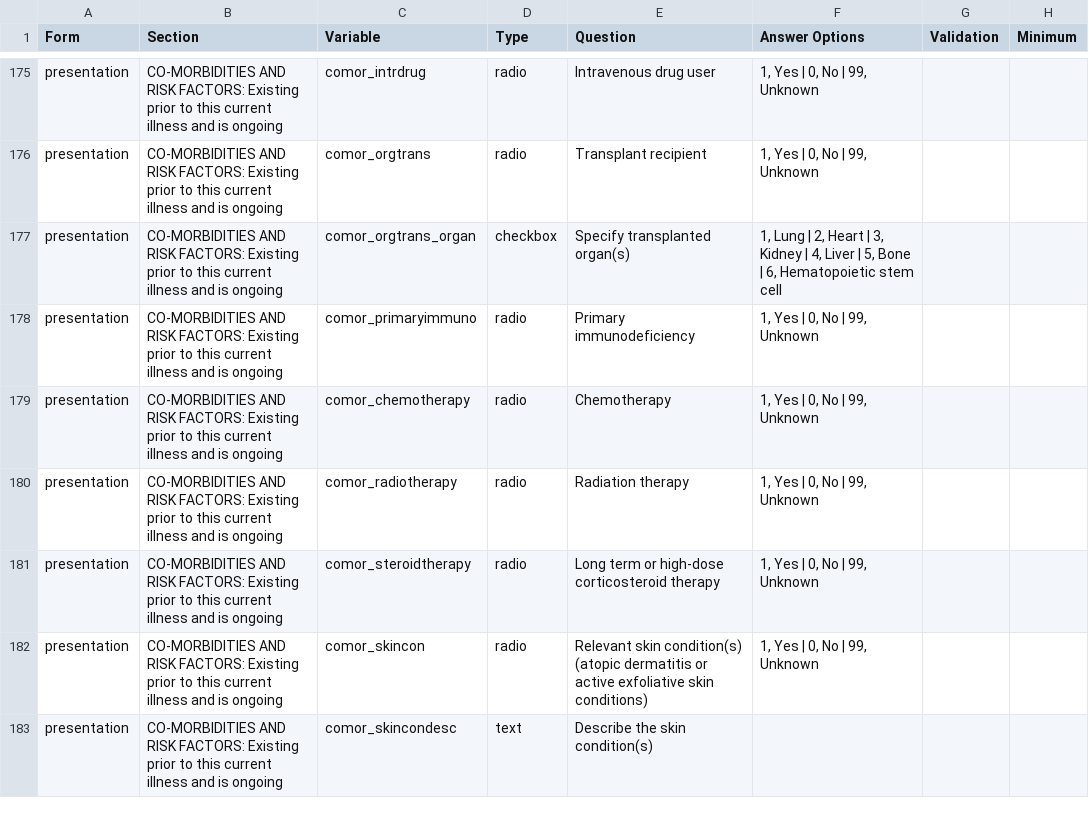
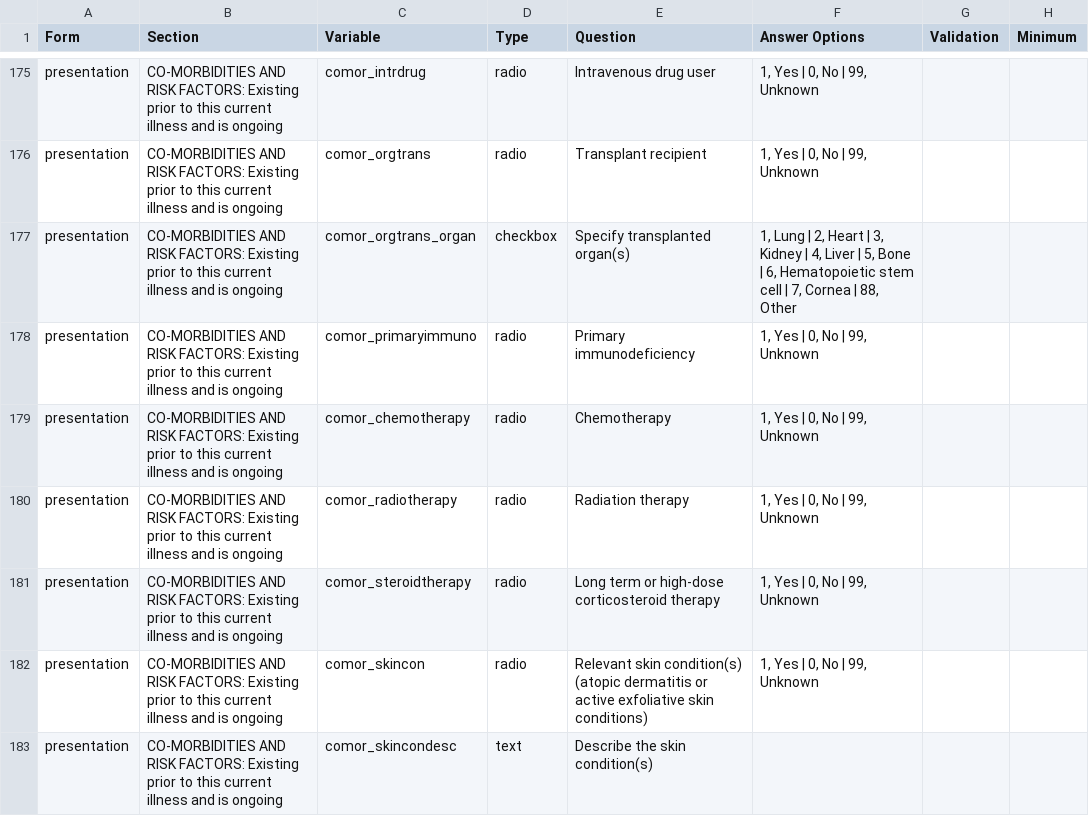
Before and after one commit to ISARICResearch/ARC, a CSV file: ARC.csv, drawn as a sheet; only a part is shown, gaps mark what is left out; the diff covers the shown part only; the diff names each change by its address in the sheet, - before the commit and + after, or states it on an @@ line.

```diff
--- a/ARC.csv
+++ b/ARC.csv
-F177 (Answer Options): …stem cell
+F177 (Answer Options): …stem cell | 7, Cornea | 88, Other
```
Also changed, not shown: 7 edited cells elsewhere in this file.
